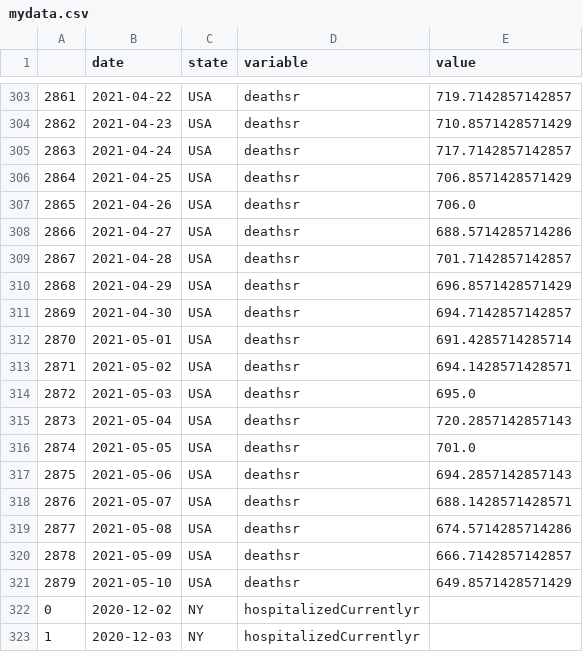
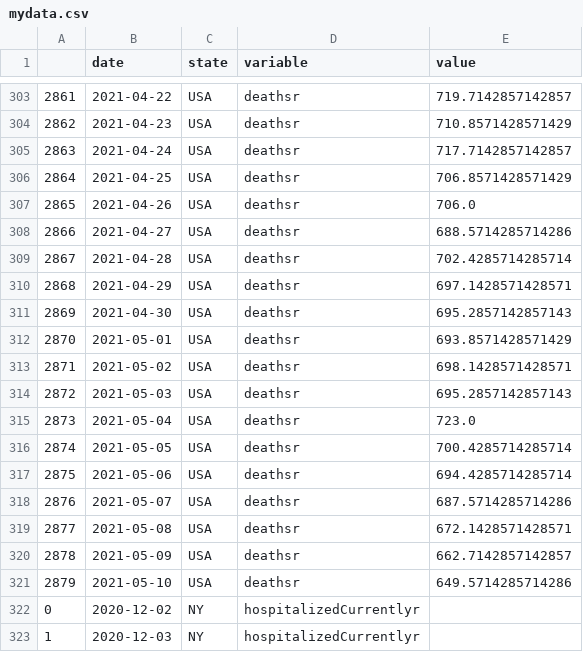
Before and after one commit to pitosalas/covid-dashboard, a CSV file: mydata.csv, drawn as a sheet; only a part is shown, gaps mark what is left out.

```diff
--- a/mydata.csv
+++ b/mydata.csv
@@ -308,15 +308,15 @@
 2866,2021-04-27,USA,deathsr,688.5714285714286
-2867,2021-04-28,USA,deathsr,701.7142857142857
-2868,2021-04-29,USA,deathsr,696.8571428571429
-2869,2021-04-30,USA,deathsr,694.7142857142857
-2870,2021-05-01,USA,deathsr,691.4285714285714
-2871,2021-05-02,USA,deathsr,694.1428571428571
-2872,2021-05-03,USA,deathsr,695.0
-2873,2021-05-04,USA,deathsr,720.2857142857143
-2874,2021-05-05,USA,deathsr,701.0
-2875,2021-05-06,USA,deathsr,694.2857142857143
-2876,2021-05-07,USA,deathsr,688.1428571428571
-2877,2021-05-08,USA,deathsr,674.5714285714286
-2878,2021-05-09,USA,deathsr,666.7142857142857
-2879,2021-05-10,USA,deathsr,649.8571428571429
+2867,2021-04-28,USA,deathsr,702.4285714285714
+2868,2021-04-29,USA,deathsr,697.1428571428571
+2869,2021-04-30,USA,deathsr,695.2857142857143
+2870,2021-05-01,USA,deathsr,693.8571428571429
+2871,2021-05-02,USA,deathsr,698.1428571428571
+2872,2021-05-03,USA,deathsr,695.2857142857143
+2873,2021-05-04,USA,deathsr,723.0
+2874,2021-05-05,USA,deathsr,700.4285714285714
+2875,2021-05-06,USA,deathsr,694.4285714285714
+2876,2021-05-07,USA,deathsr,687.5714285714286
+2877,2021-05-08,USA,deathsr,672.1428571428571
+2878,2021-05-09,USA,deathsr,662.7142857142857
+2879,2021-05-10,USA,deathsr,649.5714285714286
 0,2020-12-02,NY,hospitalizedCurrentlyr,
```
Also changed, not shown: 3 other files.
